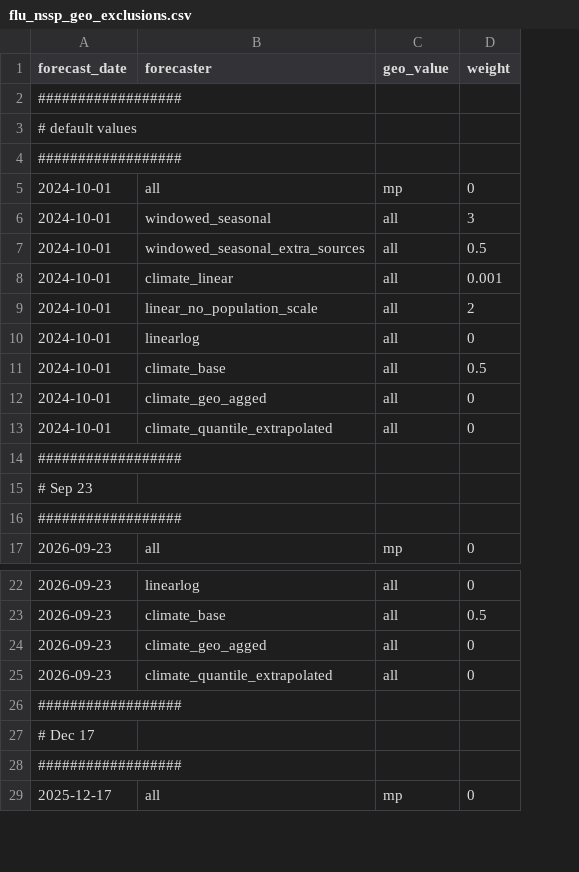
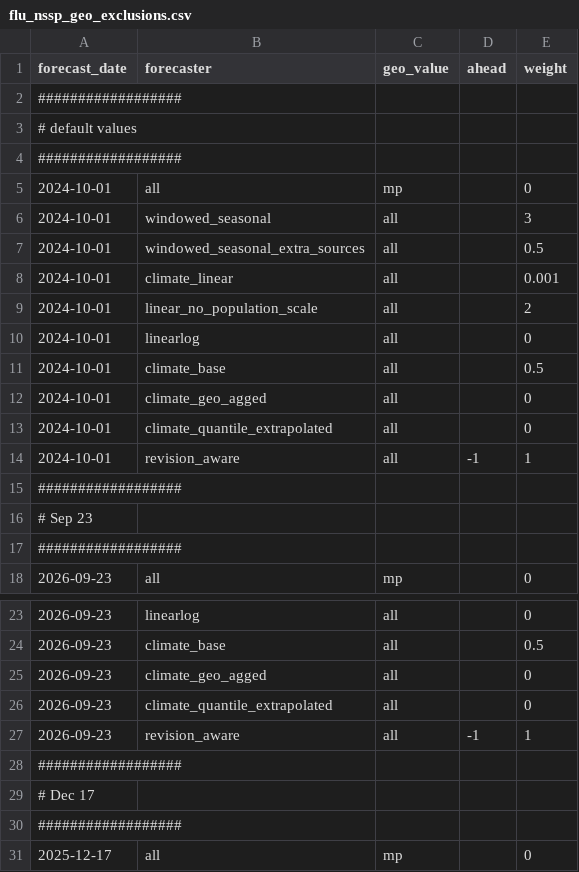
Before and after one commit to cmu-delphi/exploration-tooling, a CSV file: pipelines/flu_nssp_geo_exclusions.csv, drawn as a sheet; only a part is shown, gaps mark what is left out; the diff names each change by its address in the sheet, - before the commit and + after, or states it on an @@ line.

```diff
--- a/pipelines/flu_nssp_geo_exclusions.csv
+++ b/pipelines/flu_nssp_geo_exclusions.csv
+column D (ahead), empty
+row 14: 2024-10-01 | revision_aware | all | -1 | 1
+row 27: 2026-09-23 | revision_aware | all | -1 | 1
```
Also changed, not shown: pipelines/covid_nssp_geo_exclusions.csv, 3 other files.
